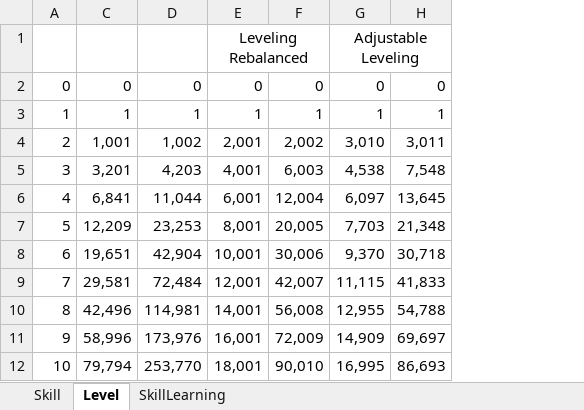
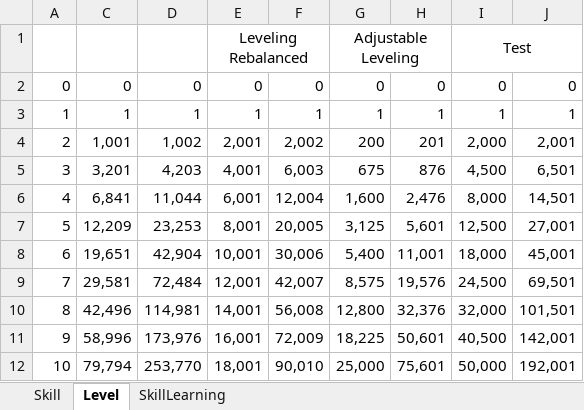
Before and after one commit to ChrisF-127/MBAdjustableLeveling, an Excel workbook: AdjustableLeveling.xlsx, sheet Level, drawn as a sheet; only a part is shown; values as stored, in another font and other column widths than the file's, no borders; charts and pictures not drawn; removed rows and columns are numbered as before the commit, all else as after; the diff names each change by its address in the sheet, - before the commit and + after, or states it on an @@ line.

Commit message:
Increased xp needed for leveling

```diff
--- a/AdjustableLeveling.xlsx (sheet Level)
+++ b/AdjustableLeveling.xlsx (sheet Level)
-column G, rows 1-12: Adjustable Leveling | 0 | 1 | 3,010 | 4,538 | 6,097 | 7,703 | 9,370 | 11,115 | 12,955 | 14,909 | 16,995
-column H, rows 2-12: 0 | 1 | 3,011 | 7,548 | 13,645 | 21,348 | 30,718 | 41,833 | 54,788 | 69,697 | 86,693
+column G, rows 1-12: Adjustable Leveling | 0 | 1 | 200 | 675 | 1,600 | 3,125 | 5,400 | 8,575 | 12,800 | 18,225 | 25,000
+column H, rows 2-12: 0 | 1 | 201 | 876 | 2,476 | 5,601 | 11,001 | 19,576 | 32,376 | 50,601 | 75,601
+column I, rows 1-12: Test | 0 | 1 | 2,000 | 4,500 | 8,000 | 12,500 | 18,000 | 24,500 | 32,000 | 40,500 | 50,000
+column J, rows 2-12: 0 | 1 | 2,001 | 6,501 | 14,501 | 27,001 | 45,001 | 69,501 | 101,501 | 142,001 | 192,001
```
Also changed, not shown: sheet SkillLearning, formulas that keep their value, charts or pictures, 1 other file.
